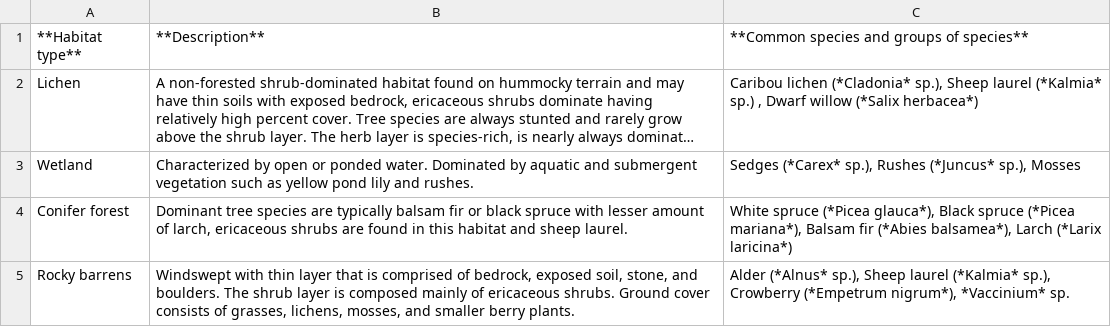
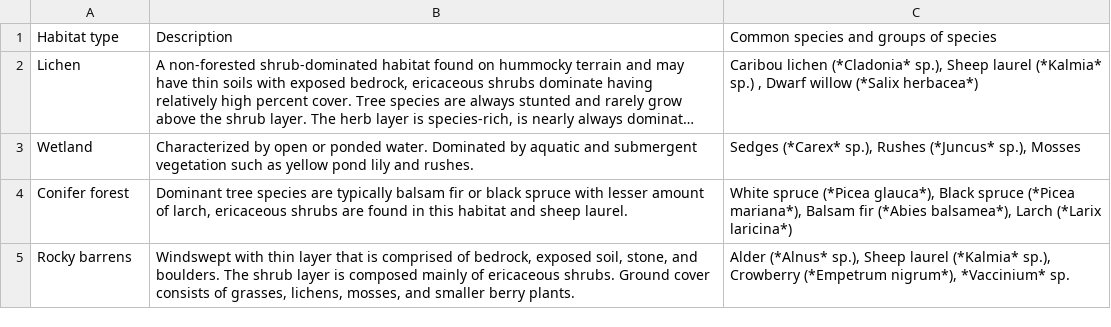
Before and after one commit to wildlifeevoeco/CaribouSwimming, a CSV file: paper/tabs2.csv, drawn as a sheet; long unchanged cells end in …; the diff names each change by its address in the sheet, - before the commit and + after, or states it on an @@ line.

```diff
--- a/paper/tabs2.csv
+++ b/paper/tabs2.csv
-A1: **Habitat type**
+A1: Habitat type
-B1: **Description**
+B1: Description
-C1: **Common species and groups of species**
+C1: Common species and groups of species
```
Also changed, not shown: 2 other files.
